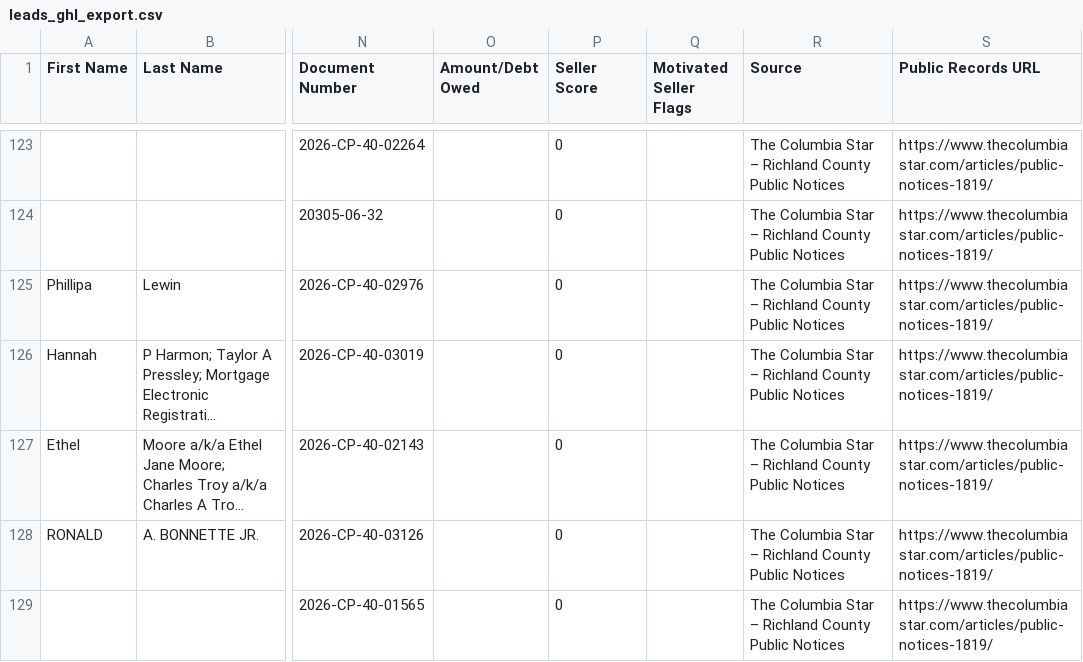
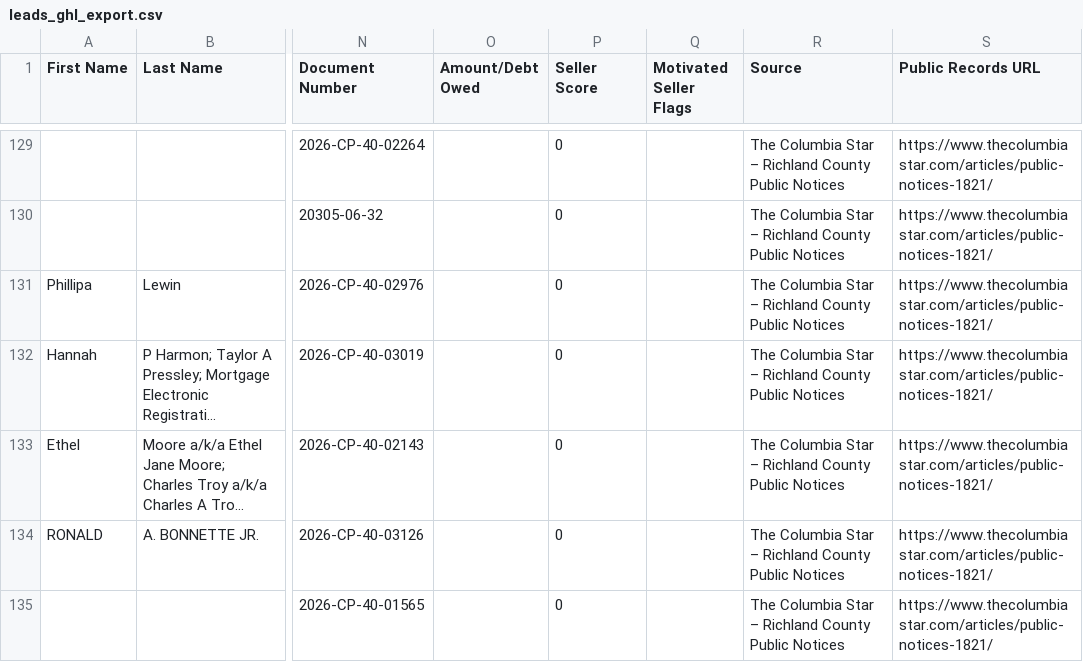
Before and after one commit to leg3ndario/Richland_Intel, a CSV file: data/leads_ghl_export.csv, drawn as a sheet; only a part is shown, gaps mark what is left out; long unchanged cells end in …; addresses are those after the commit; the diff covers the shown part only; the diff names each change by its address in the sheet, - before the commit and + after, or states it on an @@ line.

```diff
--- a/data/leads_ghl_export.csv
+++ b/data/leads_ghl_export.csv
-S129:S135 (Public Records URL): https://www.thecolumbiastar.com/articles/public-notices-1819/
+S129:S135 (Public Records URL): https://www.thecolumbiastar.com/articles/public-notices-1821/
```
Also changed, not shown: 7 added rows, 1 removed row and 48 edited cells elsewhere in this file, 2 other files.
